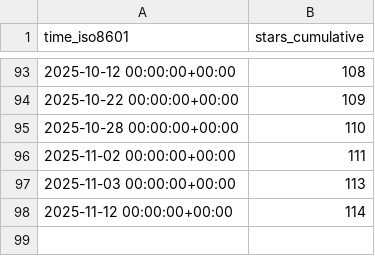
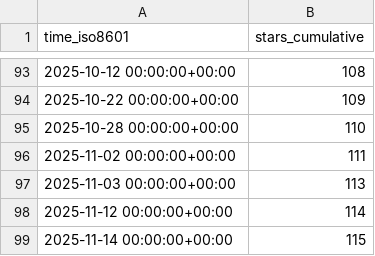
Before and after one commit to dhower-qc/udb-stats, a CSV file: riscv-software-src/riscv-unified-db/ghrs-data/stargazers.csv, drawn as a sheet; only a part is shown, gaps mark what is left out.

```diff
--- a/riscv-software-src/riscv-unified-db/ghrs-data/stargazers.csv
+++ b/riscv-software-src/riscv-unified-db/ghrs-data/stargazers.csv
@@ -98 +98,2 @@ time_iso8601,stars_cumulative
 2025-11-12 00:00:00+00:00,114
+2025-11-14 00:00:00+00:00,115
```
